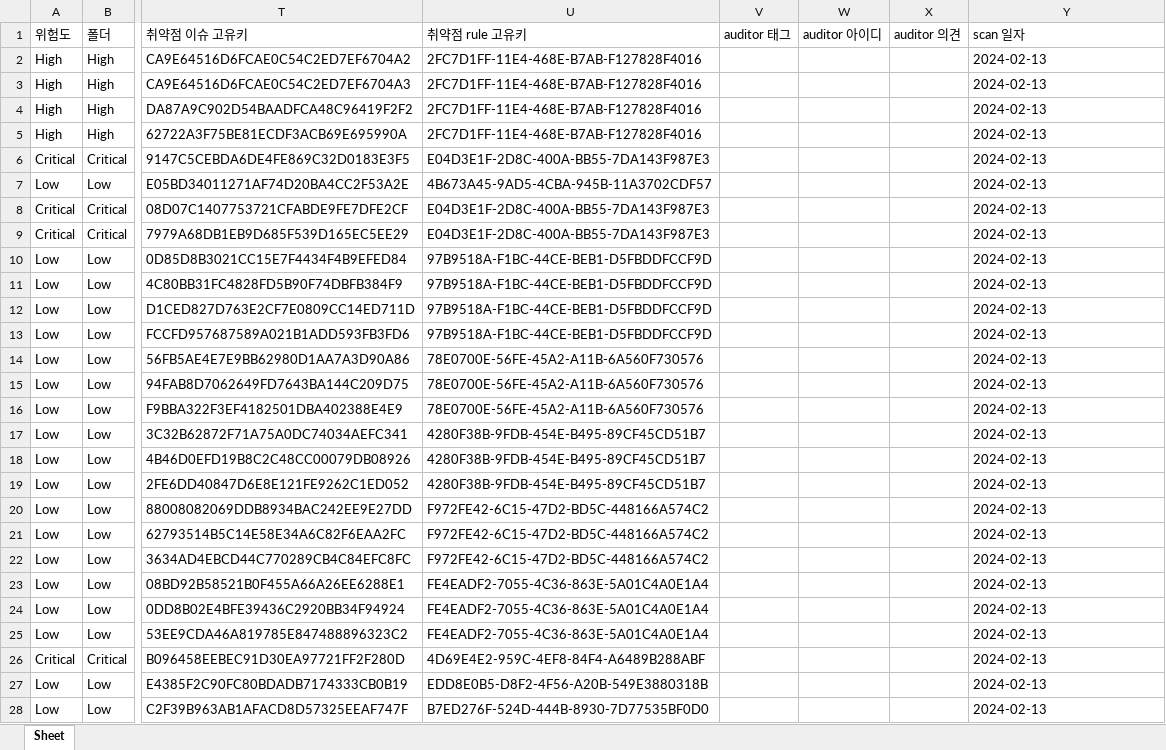
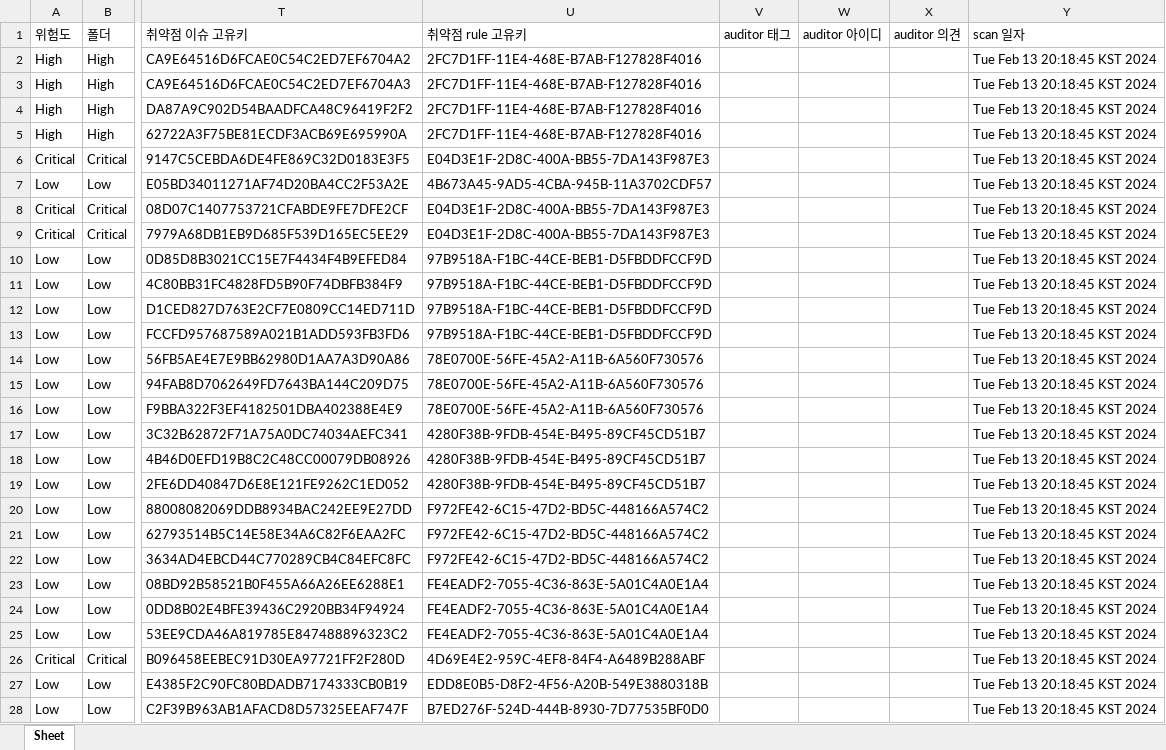
Before and after one commit to ikkb77/XMLtoExcelMaven, an Excel workbook: FortifyLoginProject_Security_Report.xlsx, sheet Sheet, drawn as a sheet; only a part is shown, gaps mark what is left out; values as stored, in another font and other column widths than the file's, no borders; the diff covers the shown part only; the diff names each change by its address in the sheet, - before the commit and + after, or states it on an @@ line.

Commit message:
reportgenerator cli 로 legacy report 생성할 경우, $SCAN_DAST$ 포맷 (On 2024. 2. 14.,) 과 AWB 로 legacy report 생성할 경우, $SCAN_DAST$ 포맷(On Feb 14, 2024,) 모두 parsing 되도록 보완
KST 포맷으로 scan 일자 출력 (레포트의 $SCAN_DATE$와 레포트 현재 시간 기준으로 date 문자열 생성)

```diff
--- a/FortifyLoginProject_Security_Report.xlsx (sheet Sheet)
+++ b/FortifyLoginProject_Security_Report.xlsx (sheet Sheet)
-Y2:Y28 (scan 일자): 2024-02-13
+Y2:Y28 (scan 일자): Tue Feb 13 20:18:45 KST 2024
```
Also changed, not shown: 6 edited cells elsewhere in this sheet, 14 other files.
